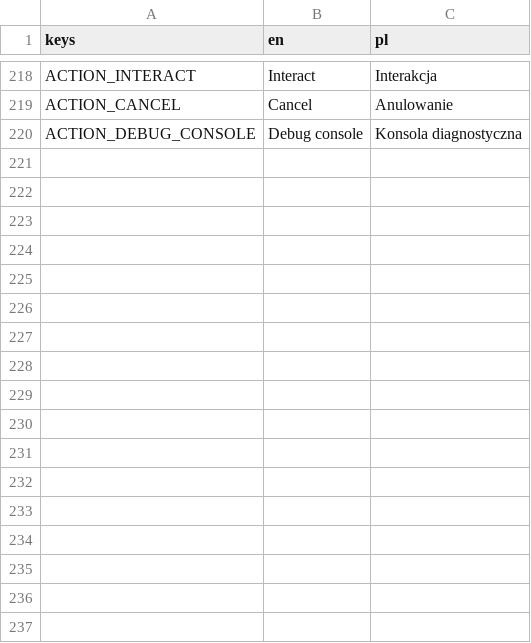
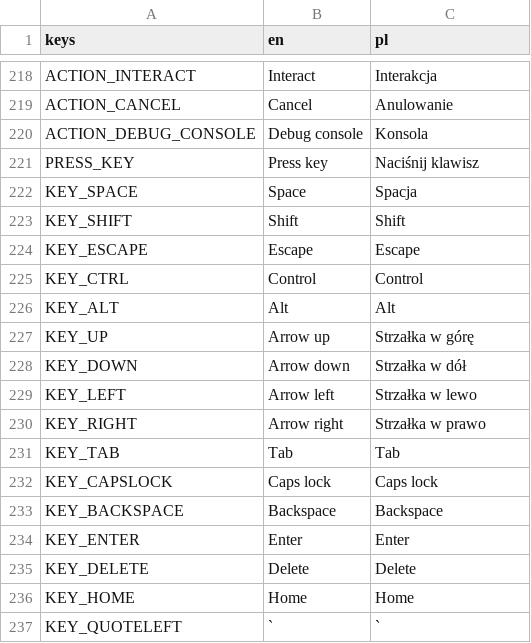
Before and after one commit to Wiechciu/eta-unknown, a CSV file: translation/translation.csv, drawn as a sheet; only a part is shown, gaps mark what is left out.

```diff
--- a/translation/translation.csv
+++ b/translation/translation.csv
@@ -219,2 +219,19 @@ ACTION_INTERACT;Interact;Interakcja
 ACTION_CANCEL;Cancel;Anulowanie
-ACTION_DEBUG_CONSOLE;Debug console;Konsola diagnostyczna
+ACTION_DEBUG_CONSOLE;Debug console;Konsola
+PRESS_KEY;Press key;Naciśnij klawisz
+KEY_SPACE;Space;Spacja
+KEY_SHIFT;Shift;Shift
+KEY_ESCAPE;Escape;Escape
+KEY_CTRL;Control;Control
+KEY_ALT;Alt;Alt
+KEY_UP;Arrow up;Strzałka w górę
+KEY_DOWN;Arrow down;Strzałka w dół
+KEY_LEFT;Arrow left;Strzałka w lewo
+KEY_RIGHT;Arrow right;Strzałka w prawo
+KEY_TAB;Tab;Tab
+KEY_CAPSLOCK;Caps lock;Caps lock
+KEY_BACKSPACE;Backspace;Backspace
+KEY_ENTER;Enter;Enter
+KEY_DELETE;Delete;Delete
+KEY_HOME;Home;Home
+KEY_QUOTELEFT;`;`
```
Also changed, not shown: 38 other files.
